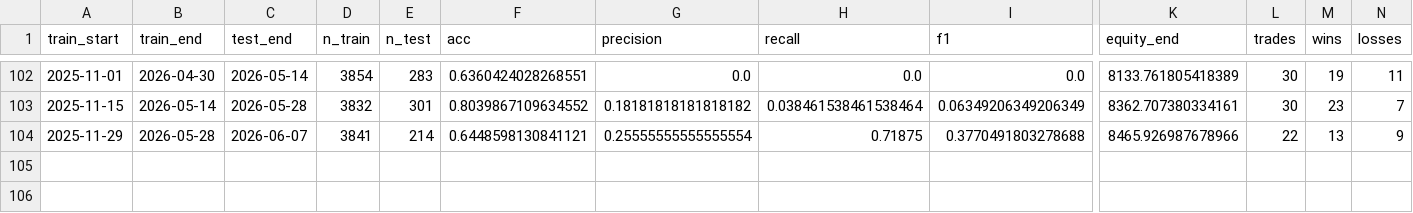
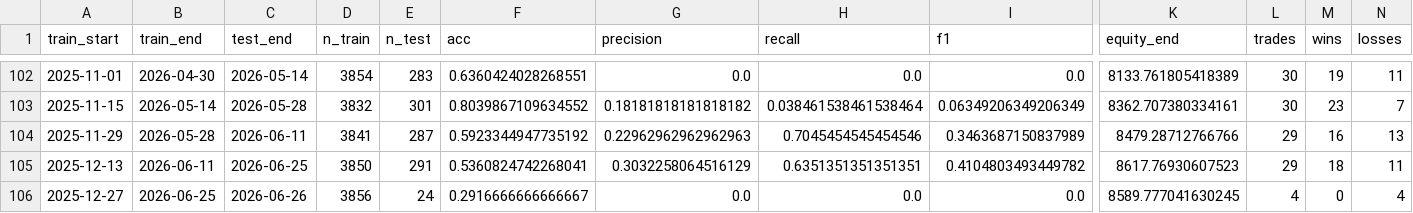
Before and after one commit to erictvillarreal/S4BTC, a CSV file: walk_report.csv, drawn as a sheet; only a part is shown, gaps mark what is left out; rows hold the shown columns only; the diff names each change by its address in the sheet, - before the commit and + after, or states it on an @@ line.

Commit message:
feat: primer retrain automatizado exitoso via retrain_pipeline.py
Equity final: $8,589.78  Winrate: 64.56%  CAGR: 71.51%  MaxDD: -2.04%

Pipeline completo end-to-end sin intervencion manual: fetch con
cobertura dinamica, validacion RAW, etiquetado, validacion LABELED,
walk-forward, y verificacion de metricas minimas. Todas las puertas
de seguridad pasaron. Modelo listo para deploy a produccion.

```diff
--- a/walk_report.csv
+++ b/walk_report.csv
-C104 (test_end): 2026-06-07
+C104 (test_end): 2026-06-11
-E104 (n_test): 214
+E104 (n_test): 287
-F104 (acc): 0.6448598130841121
+F104 (acc): 0.5923344947735192
-G104 (precision): 0.25555555555555554
+G104 (precision): 0.22962962962962963
-H104 (recall): 0.71875
+H104 (recall): 0.7045454545454546
-I104 (f1): 0.3770491803278688
+I104 (f1): 0.3463687150837989
-K104 (equity_end): 8465.926987678966
+K104 (equity_end): 8479.28712766766
-L104 (trades): 22
+L104 (trades): 29
-M104 (wins): 13
+M104 (wins): 16
-N104 (losses): 9
+N104 (losses): 13
+row 105: 2025-12-13 | 2026-06-11 | 2026-06-25 | 3850 | 291 | 0.5360824742268041 | 0.3032258064516129 | 0.6351351351351351 | 0.4104803493449782 | 8617.76930607523 | 29 | 18 | 11
+row 106: 2025-12-27 | 2026-06-25 | 2026-06-26 | 3856 | 24 | 0.2916666666666667 | 0.0 | 0.0 | 0.0 | 8589.777041630245 | 4 | 0 | 4
```
Also changed, not shown: 5 other files.
